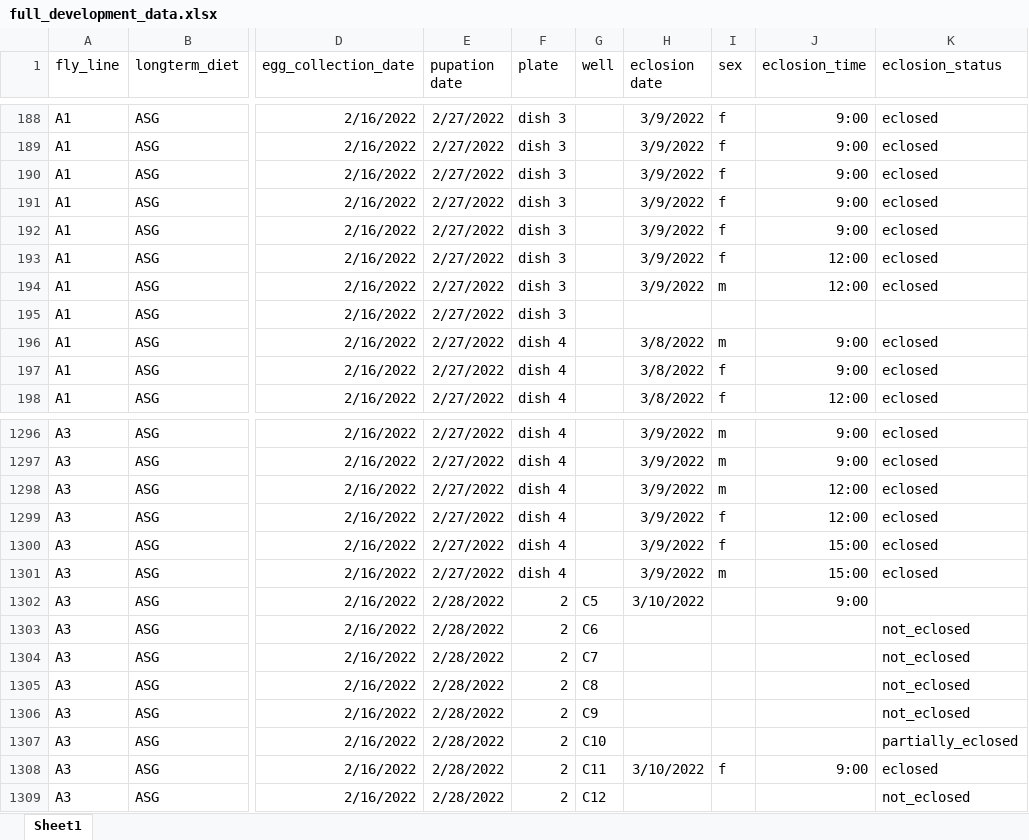
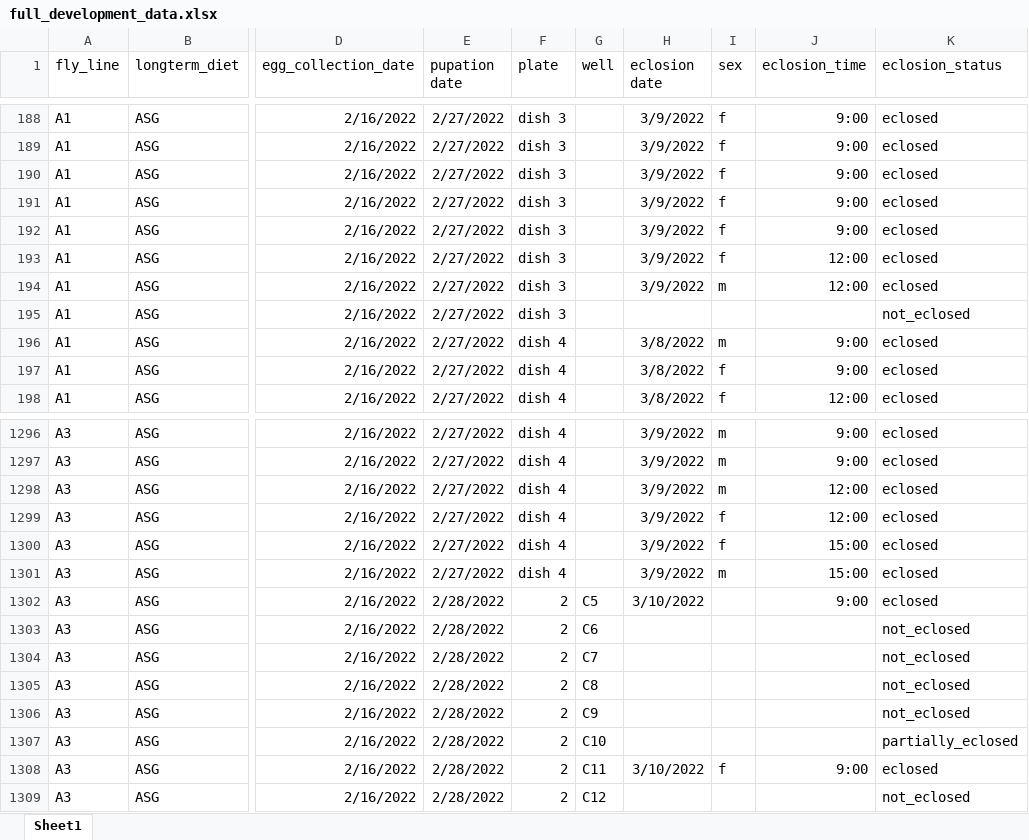
Before and after one commit to AmyButler1/Medfly-Development-Study, an Excel workbook: data/full_development_data.xlsx, sheet Sheet1, drawn as a sheet; only a part is shown, gaps mark what is left out; values as stored, in another font and other column widths than the file's, no borders; the diff names each change by its address in the sheet, - before the commit and + after, or states it on an @@ line.

```diff
--- a/data/full_development_data.xlsx (sheet Sheet1)
+++ b/data/full_development_data.xlsx (sheet Sheet1)
-K195 (eclosion_status): (empty)
+K195 (eclosion_status): not_eclosed
-K1302 (eclosion_status): (empty)
+K1302 (eclosion_status): eclosed
```
Also changed, not shown: data/final_egg_size.xlsx, 4 other files.
